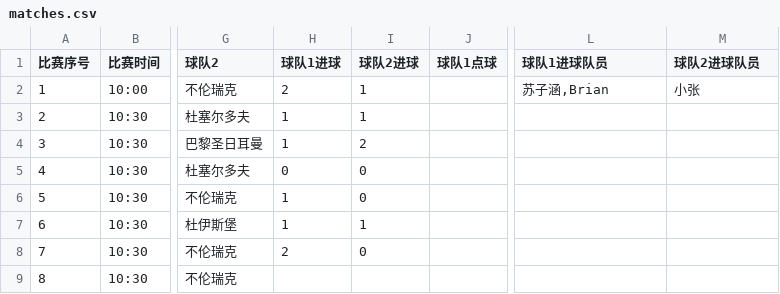
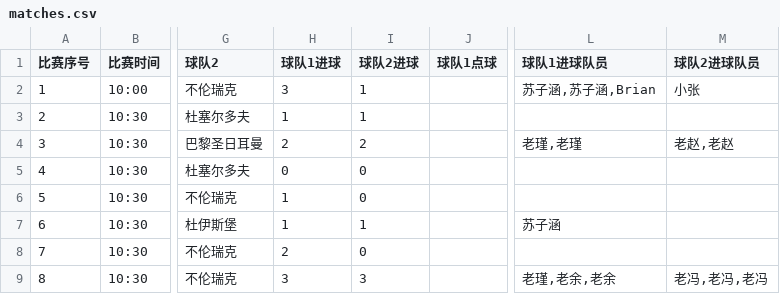
Before and after one commit to yifei-zhan/tournament-template-generator, a CSV file: input/matches.csv, drawn as a sheet; only a part is shown, gaps mark what is left out; the diff names each change by its address in the sheet, - before the commit and + after, or states it on an @@ line.

```diff
--- a/input/matches.csv
+++ b/input/matches.csv
-H2 (球队1进球): 2
+H2 (球队1进球): 3
-L2 (球队1进球队员): 苏子涵,Brian
+L2 (球队1进球队员): 苏子涵,苏子涵,Brian
-H4 (球队1进球): 1
+H4 (球队1进球): 2
-L4 (球队1进球队员): (empty)
+L4 (球队1进球队员): 老瑾,老瑾
-M4 (球队2进球队员): (empty)
+M4 (球队2进球队员): 老赵,老赵
-L7 (球队1进球队员): (empty)
+L7 (球队1进球队员): 苏子涵
-H9 (球队1进球): (empty)
+H9 (球队1进球): 3
-I9 (球队2进球): (empty)
+I9 (球队2进球): 3
-L9 (球队1进球队员): (empty)
+L9 (球队1进球队员): 老瑾,老余,老余
-M9 (球队2进球队员): (empty)
+M9 (球队2进球队员): 老冯,老冯,老冯
```
Also changed, not shown: 10 other files.
